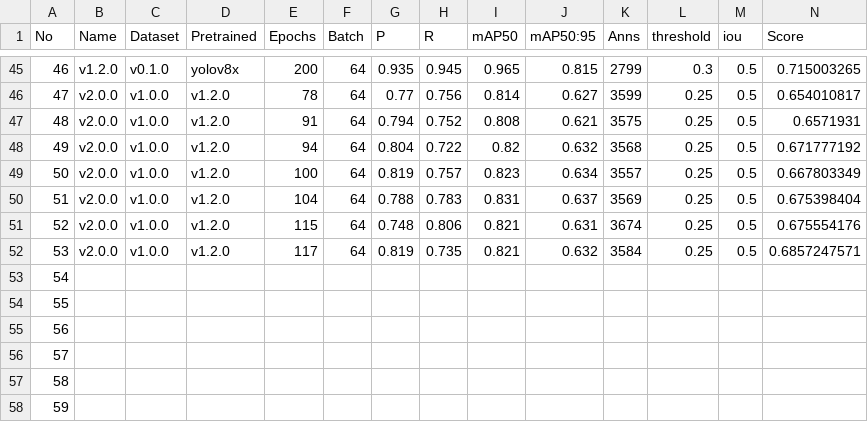
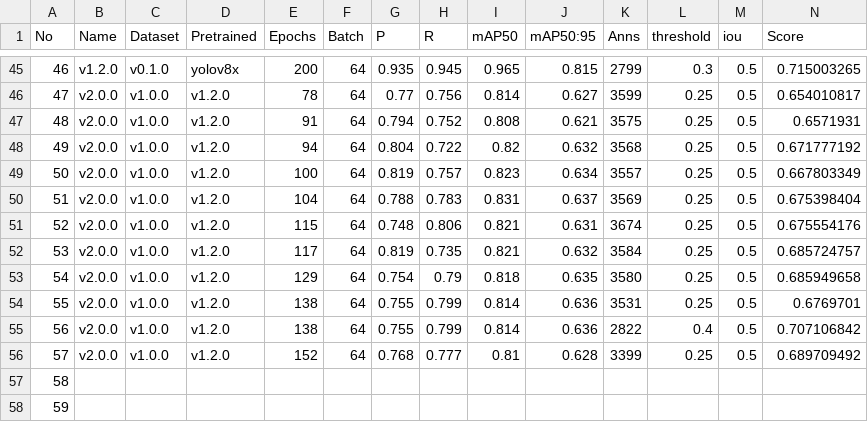
Before and after one commit to jyrainer/K-water_project, a CSV file: result/answer.csv, drawn as a sheet; only a part is shown, gaps mark what is left out; the diff names each change by its address in the sheet, - before the commit and + after, or states it on an @@ line.

Commit message:
docs

```diff
--- a/result/answer.csv
+++ b/result/answer.csv
-N52 (Score): 0.6857247571
+N52 (Score): 0.685724757
-B53:B56 (Name): (empty)
+B53:B56 (Name): v2.0.0
-C53:C56 (Dataset): (empty)
+C53:C56 (Dataset): v1.0.0
-D53:D56 (Pretrained): (empty)
+D53:D56 (Pretrained): v1.2.0
-E53 (Epochs): (empty)
+E53 (Epochs): 129
-F53:F56 (Batch): (empty)
+F53:F56 (Batch): 64
-G53 (P): (empty)
+G53 (P): 0.754
-H53 (R): (empty)
+H53 (R): 0.79
-I53 (mAP50): (empty)
+I53 (mAP50): 0.818
-J53 (mAP50:95): (empty)
+J53 (mAP50:95): 0.635
-K53 (Anns): (empty)
+K53 (Anns): 3580
-L53:L54 (threshold): (empty)
+L53:L54 (threshold): 0.25
-M53:M56 (iou): (empty)
+M53:M56 (iou): 0.5
-N53 (Score): (empty)
+N53 (Score): 0.685949658
-E54:E55 (Epochs): (empty)
+E54:E55 (Epochs): 138
-G54:G55 (P): (empty)
+G54:G55 (P): 0.755
-H54:H55 (R): (empty)
+H54:H55 (R): 0.799
-I54:I55 (mAP50): (empty)
+I54:I55 (mAP50): 0.814
-J54:J55 (mAP50:95): (empty)
+J54:J55 (mAP50:95): 0.636
-K54 (Anns): (empty)
+K54 (Anns): 3531
-N54 (Score): (empty)
+N54 (Score): 0.6769701
-K55 (Anns): (empty)
+K55 (Anns): 2822
-L55 (threshold): (empty)
+L55 (threshold): 0.4
-N55 (Score): (empty)
+N55 (Score): 0.707106842
-E56 (Epochs): (empty)
+E56 (Epochs): 152
-G56 (P): (empty)
+G56 (P): 0.768
-H56 (R): (empty)
+H56 (R): 0.777
-I56 (mAP50): (empty)
+I56 (mAP50): 0.81
-J56 (mAP50:95): (empty)
+J56 (mAP50:95): 0.628
-K56 (Anns): (empty)
+K56 (Anns): 3399
-L56 (threshold): (empty)
+L56 (threshold): 0.25
-N56 (Score): (empty)
+N56 (Score): 0.689709492
```
